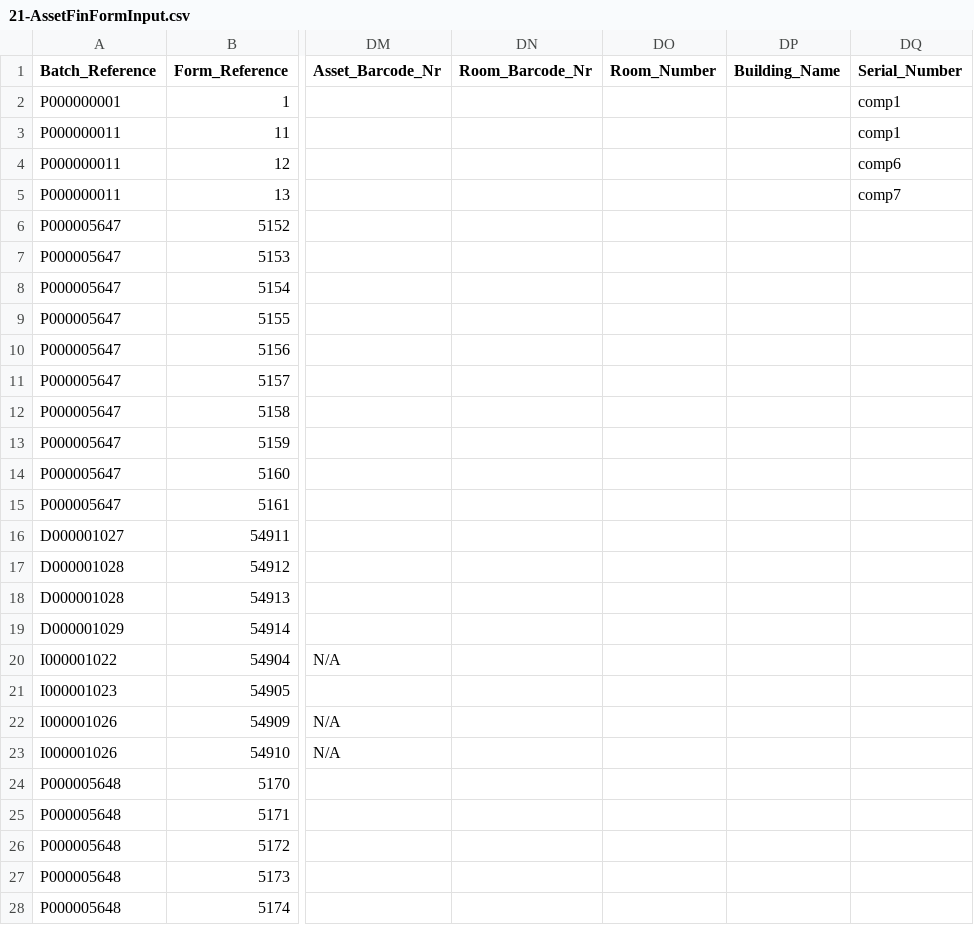
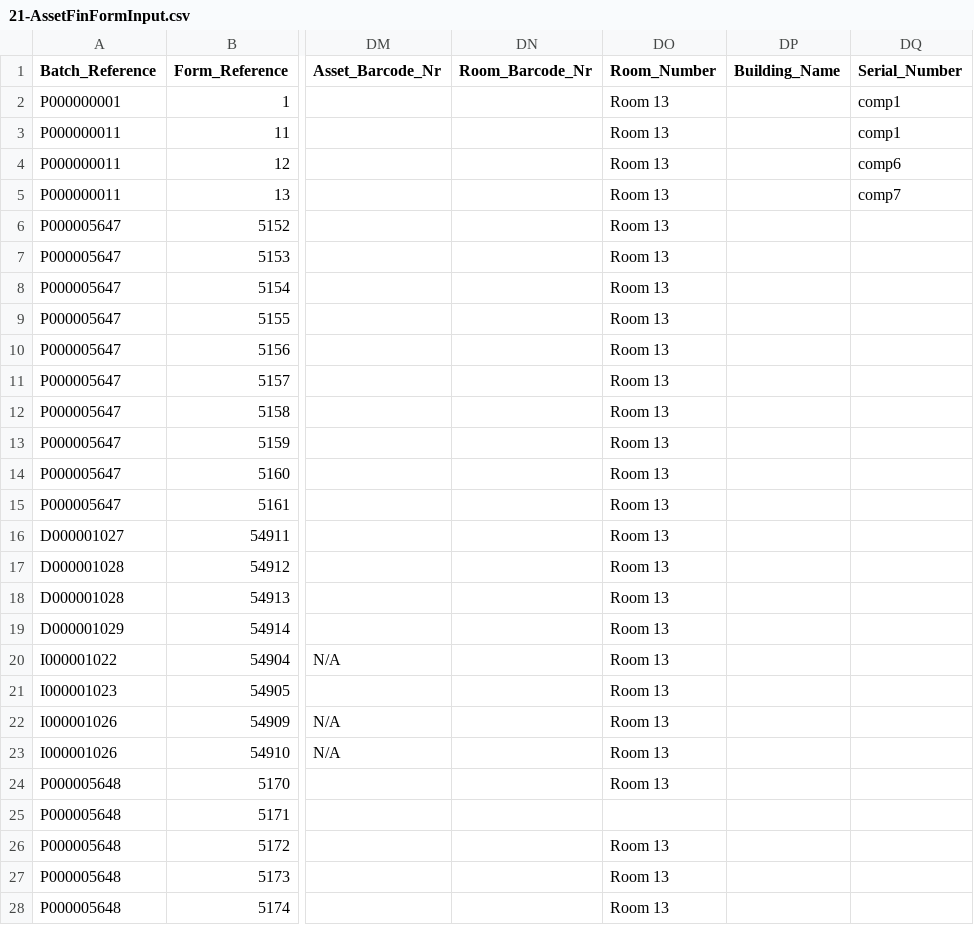
Before and after one commit to IMQS/imqs-asset-testing, a CSV file: scripts/v6/prime/21-AssetFinFormInput.csv, drawn as a sheet; only a part is shown, gaps mark what is left out; the diff covers the shown part only; the diff names each change by its address in the sheet, - before the commit and + after, or states it on an @@ line.

Commit message:
Room Number

```diff
--- a/scripts/v6/prime/21-AssetFinFormInput.csv
+++ b/scripts/v6/prime/21-AssetFinFormInput.csv
-DO2:DO24 (Room_Number): (empty)
+DO2:DO24 (Room_Number): Room 13
-DO26:DO28 (Room_Number): (empty)
+DO26:DO28 (Room_Number): Room 13
```
Also changed, not shown: 1 edited cell elsewhere in this file.
